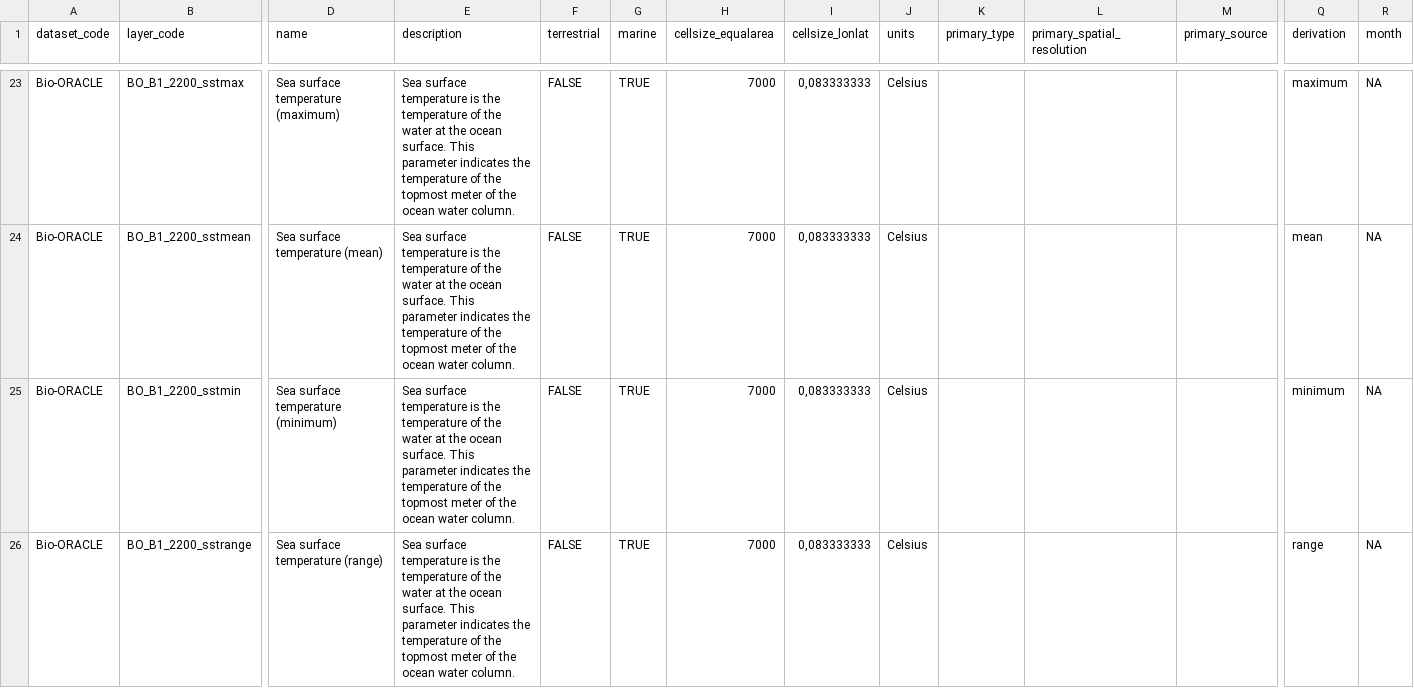
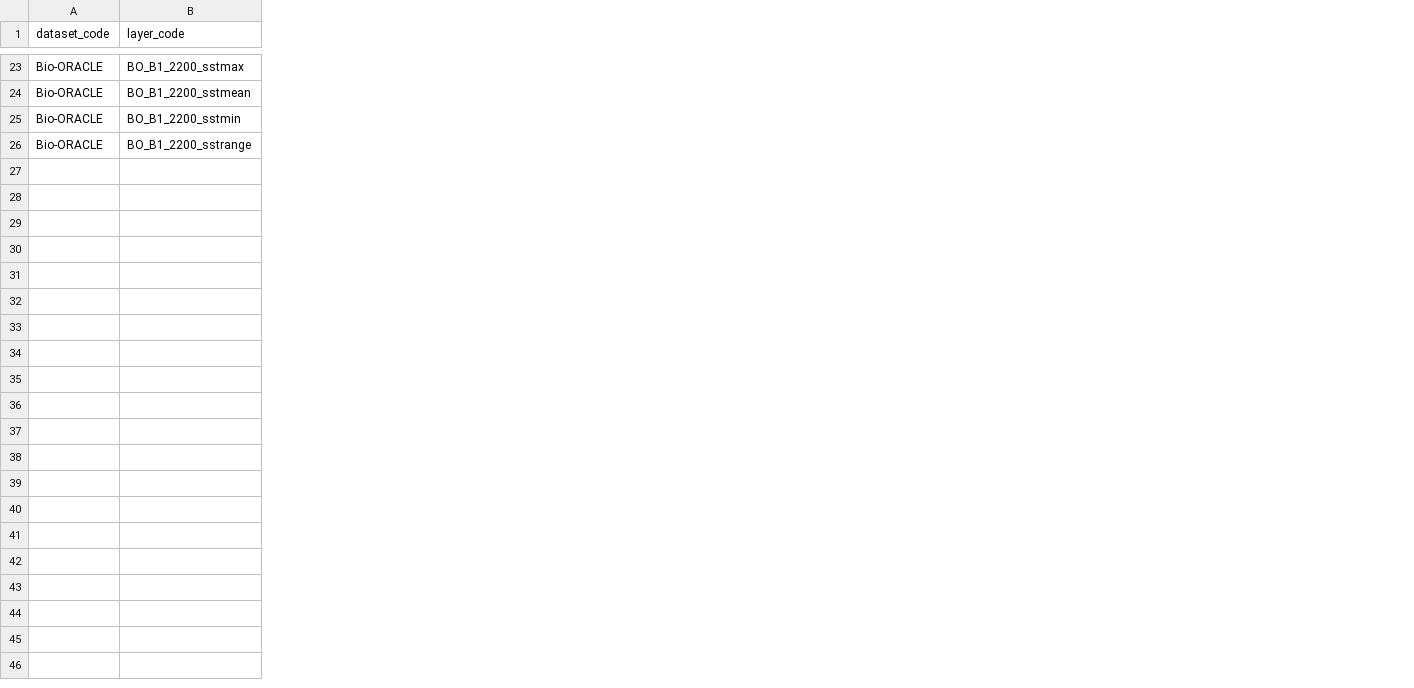
Before and after one commit to lifewatch/sdmpredictors, a CSV file: data-raw/layers_future.csv, drawn as a sheet; only a part is shown, gaps mark what is left out; the diff covers the shown part only; the diff names each change by its address in the sheet, - before the commit and + after, or states it on an @@ line.

Commit message:
remove redundant columns layers_future.csv and layers_paleo.csv

```diff
--- a/data-raw/layers_future.csv
+++ b/data-raw/layers_future.csv
-column D (name), rows 23-26: Sea surface temperature (maximum) | Sea surface temperature (mean) | Sea surface temperature (minimum) | Sea surface temperature (range)
-column E (description), rows 23-26: all Sea surface temperature is the temperature of the water at the ocean surface. This parameter indicates the temperature of the topmost meter of the ocean water column.
-column F (terrestrial), rows 23-26: all FALSE
-column G (marine), rows 23-26: all TRUE
-column H (cellsize_equalarea), rows 23-26: all 7000
-column I (cellsize_lonlat), rows 23-26: all 0,083333333
-column J (units), rows 23-26: all Celsius
-column K (primary_type), empty
-column L (primary_spatial_resolution), empty
-column M (primary_source), empty
-column Q (derivation), rows 23-26: maximum | mean | minimum | range
-column R (month), rows 23-26: all NA
```
Also changed, not shown: 24 edited cells elsewhere in this file, 1 other file.
